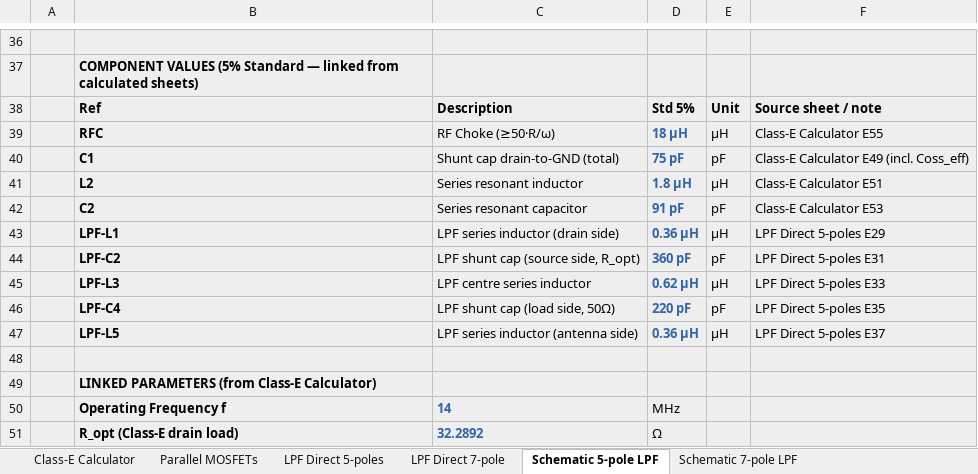
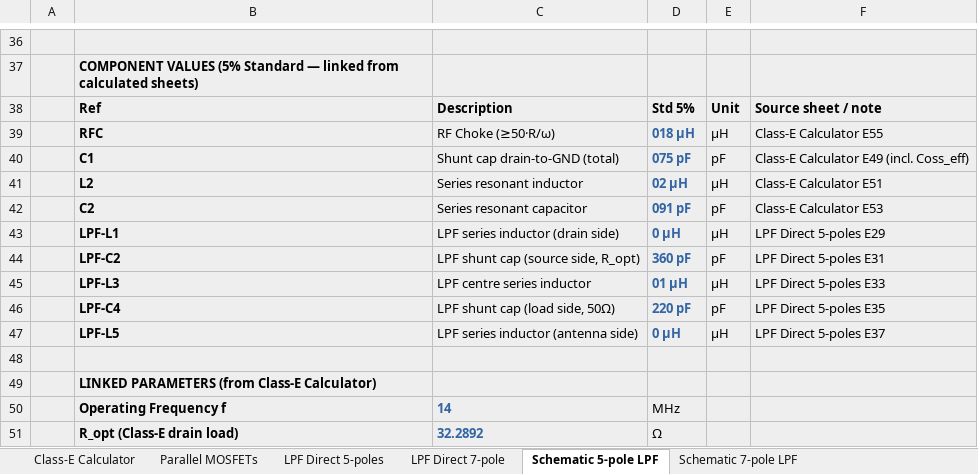
Before and after one commit to hiperiondev/CLASS-E_DESIGN_CALCULATOR, an Excel workbook: ClassE_Amplifier_Calculator.xlsx, sheet Schematic 5-pole LPF, drawn as a sheet; only a part is shown, gaps mark what is left out; values as stored, in another font and other column widths than the file's, no borders; the diff names each change by its address in the sheet, - before the commit and + after, or states it on an @@ line.

```diff
--- a/ClassE_Amplifier_Calculator.xlsx (sheet Schematic 5-pole LPF)
+++ b/ClassE_Amplifier_Calculator.xlsx (sheet Schematic 5-pole LPF)
-D39: 18 µH
+D39: 018 µH
-D40: 75 pF
+D40: 075 pF
-D41: 1.8 µH
+D41: 02 µH
-D42: 91 pF
+D42: 091 pF
-D43: 0.36 µH
+D43: 0 µH
-D45: 0.62 µH
+D45: 01 µH
-D47: 0.36 µH
+D47: 0 µH
```
Also changed, not shown: sheet Class-E Calculator, sheet Parallel MOSFETs, sheet LPF Direct 5-poles, sheet LPF Direct 7-pole, sheet Schematic 7-pole LPF, formulas that keep their value, hidden cells, 2 other files.
